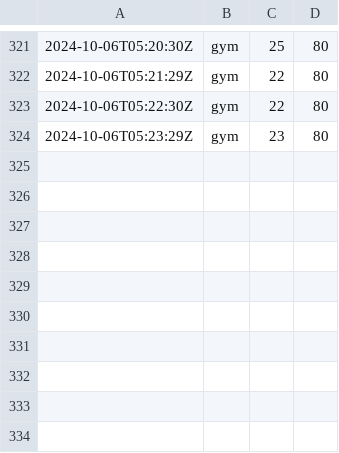
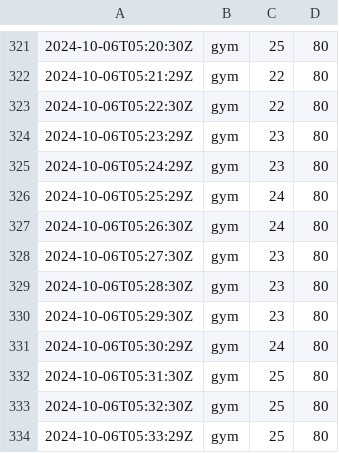
Before and after one commit to chechiachang/sc-stat-data, a CSV file: yilan/gym/2024-10-6.csv, drawn as a sheet; only a part is shown, gaps mark what is left out.

Commit message:
chore: upload data on 2024-10-6

```diff
--- a/yilan/gym/2024-10-6.csv
+++ b/yilan/gym/2024-10-6.csv
@@ -324 +324,11 @@
 2024-10-06T05:23:29Z,gym,23,80
+2024-10-06T05:24:29Z,gym,23,80
+2024-10-06T05:25:29Z,gym,24,80
+2024-10-06T05:26:30Z,gym,24,80
+2024-10-06T05:27:30Z,gym,23,80
+2024-10-06T05:28:30Z,gym,23,80
+2024-10-06T05:29:30Z,gym,23,80
+2024-10-06T05:30:29Z,gym,24,80
+2024-10-06T05:31:30Z,gym,25,80
+2024-10-06T05:32:30Z,gym,25,80
+2024-10-06T05:33:29Z,gym,25,80
```
Also changed, not shown: yilan/swimmingpool/2024-10-6.csv.
